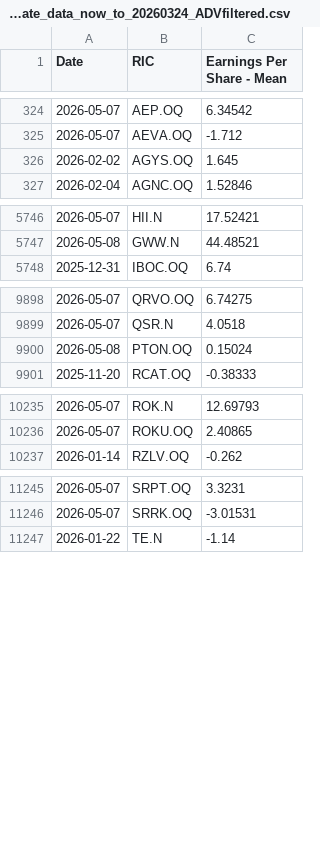
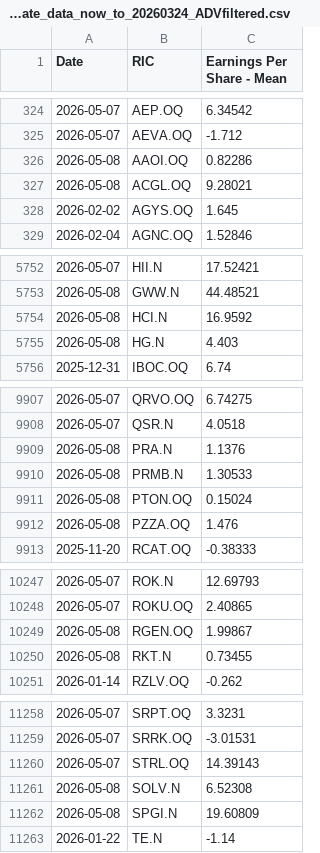
Before and after one commit to Sissiy2018/Trading-code, a CSV file: Hist_data_Russel3000/Daily_new_data/lseg_EPSestimate_data_now_to_20260324_ADVfiltered.csv, drawn as a sheet; only a part is shown, gaps mark what is left out; the diff covers the shown part only; the diff names each change by its address in the sheet, - before the commit and + after, or states it on an @@ line.

```diff
--- a/Hist_data_Russel3000/Daily_new_data/lseg_EPSestimate_data_now_to_20260324_ADVfiltered.csv
+++ b/Hist_data_Russel3000/Daily_new_data/lseg_EPSestimate_data_now_to_20260324_ADVfiltered.csv
+row 326: 2026-05-08 | AAOI.OQ | 0.82286
+row 327: 2026-05-08 | ACGL.OQ | 9.28021
+row 5754: 2026-05-08 | HCI.N | 16.9592
+row 5755: 2026-05-08 | HG.N | 4.403
+row 9909: 2026-05-08 | PRA.N | 1.1376
+row 9910: 2026-05-08 | PRMB.N | 1.30533
+row 9912: 2026-05-08 | PZZA.OQ | 1.476
+row 10249: 2026-05-08 | RGEN.OQ | 1.99867
+row 10250: 2026-05-08 | RKT.N | 0.73455
+row 11260: 2026-05-07 | STRL.OQ | 14.39143
+row 11261: 2026-05-08 | SOLV.N | 6.52308
+row 11262: 2026-05-08 | SPGI.N | 19.60809
```
Also changed, not shown: 6 added rows, 1 removed row, 1 moved row and 10 edited cells elsewhere in this file, Hist_data_Russel3000/Daily_new_data/lseg_multi_data_now_to_20260324_ADVfiltered.csv, Hist_data_Stoxx600/Daily_new_data/stoxx_EPSestimate_data_now_to_20260324.csv, 7 other files.
